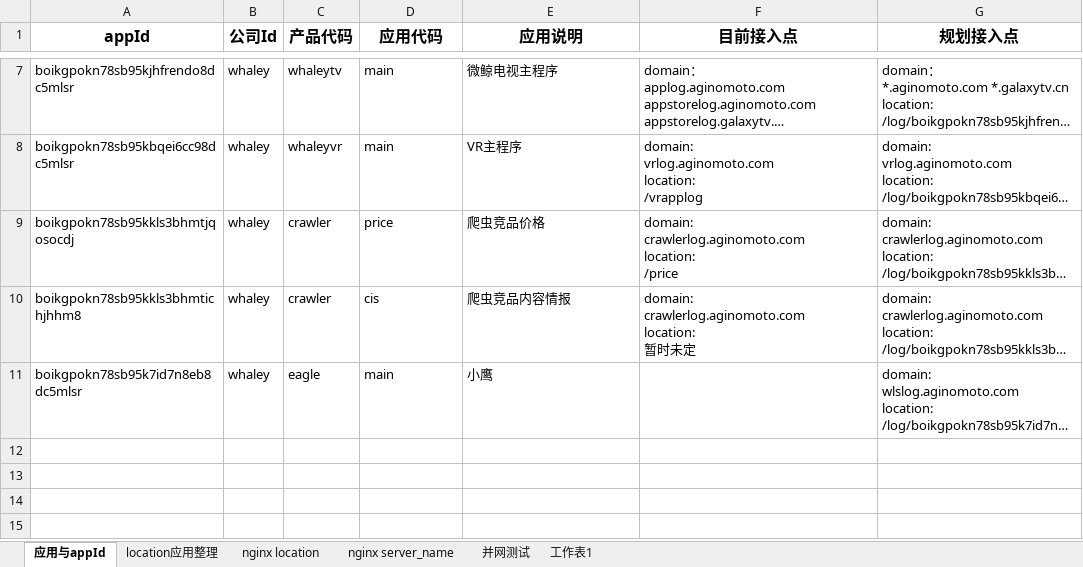
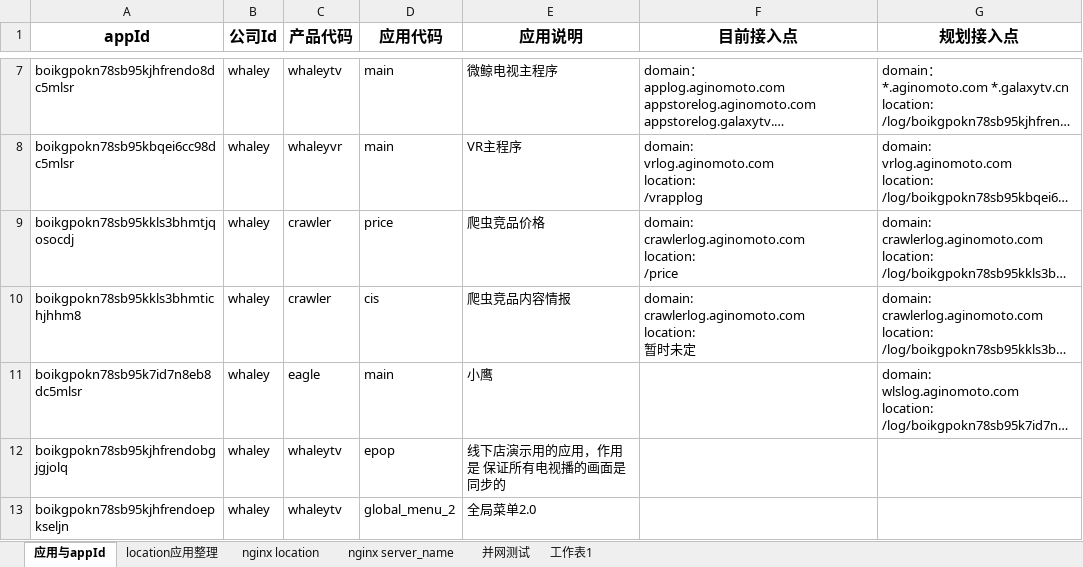
Before and after one commit to un-knower/logsys, an Excel workbook: docs/design/接入层规划.xlsx, sheet 应用与appId, drawn as a sheet; only a part is shown, gaps mark what is left out; long unchanged cells end in …; values as stored, in another font and other column widths than the file's, no borders; the diff names each change by its address in the sheet, - before the commit and + after, or states it on an @@ line.

Commit message:
增加appId

```diff
--- a/docs/design/接入层规划.xlsx (sheet 应用与appId)
+++ b/docs/design/接入层规划.xlsx (sheet 应用与appId)
+row 12: boikgpokn78sb95kjhfrendobgjgjolq | whaley | whaleytv | epop | 线下店演示用的应用，作用是 保证所有电视播的画面是同步的
+row 13: boikgpokn78sb95kjhfrendoepkseljn | whaley | whaleytv | global_menu_2 | 全局菜单2.0
```
